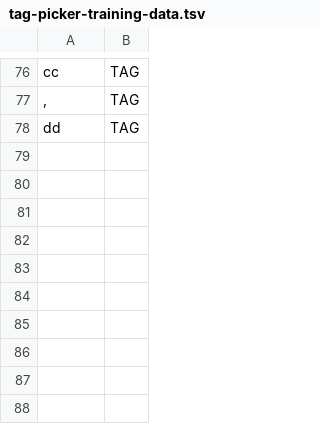
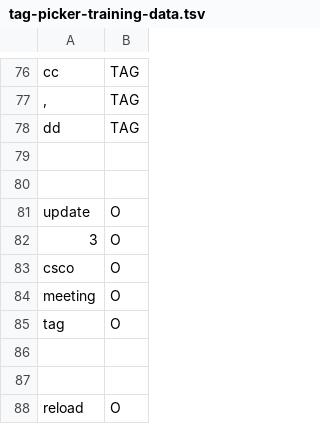
Before and after one commit to cs2103aug2014-w15-2j/main, a TSV file: src/NLPTraining/tag-picker-training-data.tsv, drawn as a sheet; only a part is shown, gaps mark what is left out.

```diff
--- a/src/NLPTraining/tag-picker-training-data.tsv
+++ b/src/NLPTraining/tag-picker-training-data.tsv
@@ -78 +78,11 @@ cc	TAG
 dd	TAG
+
+
+update	O
+3	O
+csco	O
+meeting	O
+tag	O
+
+
+reload	O
```
Also changed, not shown: src/NLPTraining/command-training-data.tsv, src/NLPTraining/description-picker-training-data.tsv, 3 other files.
